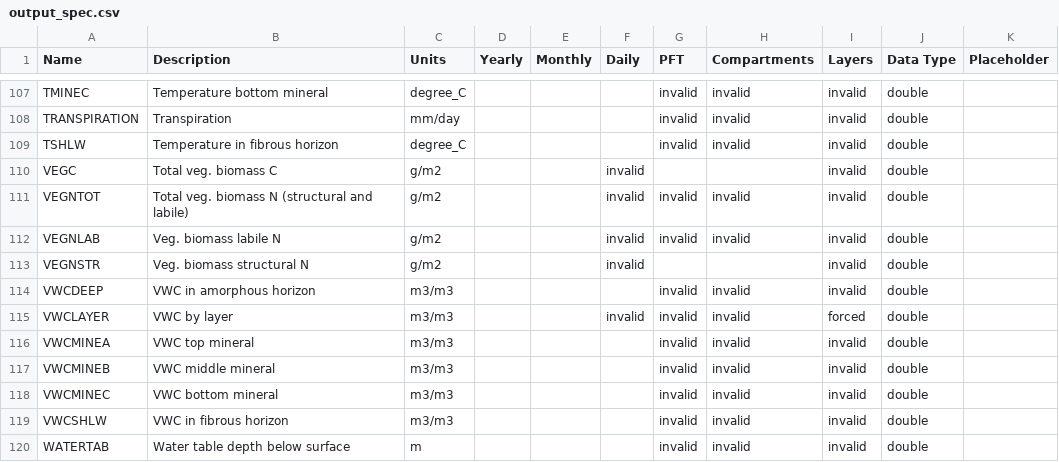
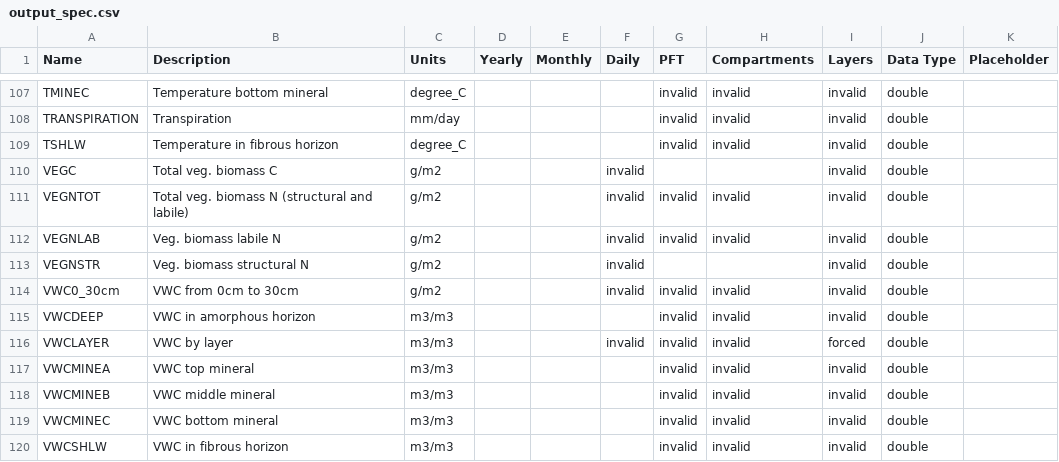
Before and after one commit to uaf-arctic-eco-modeling/dvm-dos-tem, a CSV file: config/output_spec.csv, drawn as a sheet; only a part is shown, gaps mark what is left out; the shorter side is filled out with more unchanged rows.

Commit message:
Adds VWC output for arbitrary sections of soil

```diff
--- a/config/output_spec.csv
+++ b/config/output_spec.csv
@@ -113,2 +113,3 @@ VEGNLAB,Veg. biomass labile N,g/m2,,,invalid,invalid,invalid,invalid,double,
 VEGNSTR,Veg. biomass structural N,g/m2,,,invalid,,,invalid,double,
+VWC0_30cm,VWC from 0cm to 30cm,g/m2,,,invalid,invalid,invalid,invalid,double,
 VWCDEEP,VWC in amorphous horizon,m3/m3,,,,invalid,invalid,invalid,double,
```
Also changed, not shown: 4 other files.
